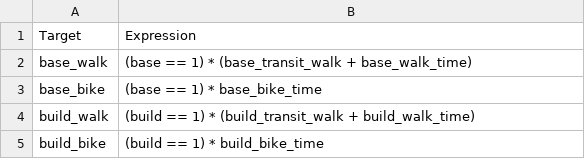
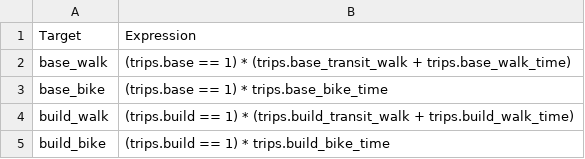
Before and after one commit to RSGInc/bca4abm, a CSV file: example/configs/physical_activity_trip.csv, drawn as a sheet.

```diff
--- a/example/configs/physical_activity_trip.csv
+++ b/example/configs/physical_activity_trip.csv
@@ -1,5 +1,5 @@
 Target,Expression
-base_walk, (base == 1) * (base_transit_walk + base_walk_time)
-base_bike, (base == 1) * base_bike_time
-build_walk, (build == 1) * (build_transit_walk + build_walk_time)
-build_bike, (build == 1) * build_bike_time
+base_walk, (trips.base == 1) * (trips.base_transit_walk + trips.base_walk_time)
+base_bike, (trips.base == 1) * trips.base_bike_time
+build_walk, (trips.build == 1) * (trips.build_transit_walk + trips.build_walk_time)
+build_bike, (trips.build == 1) * trips.build_bike_time
```
Also changed, not shown: example/configs/demographics.csv, example/configs/link.csv, 13 other files.
